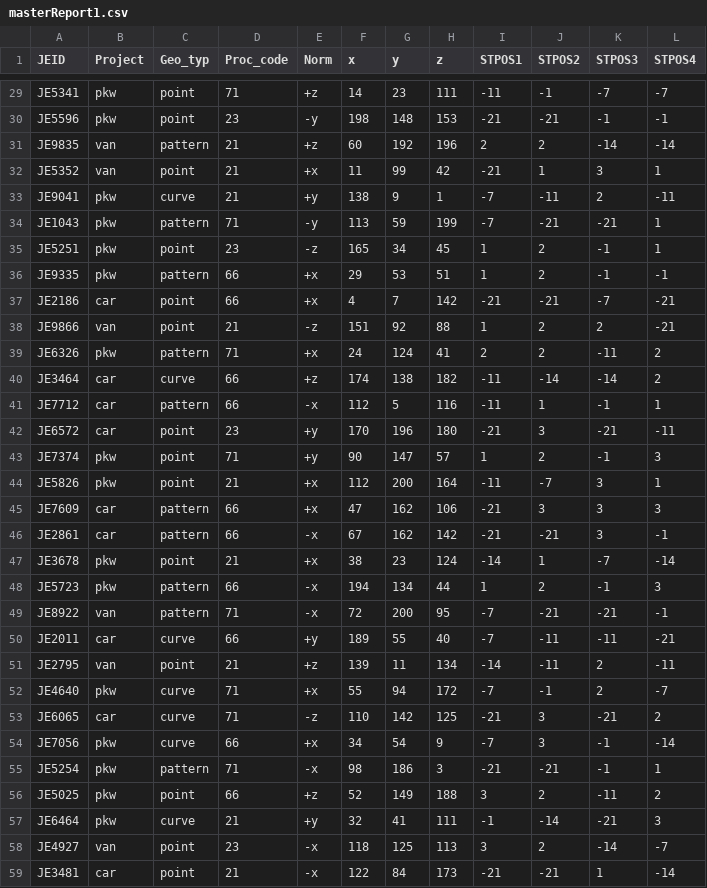
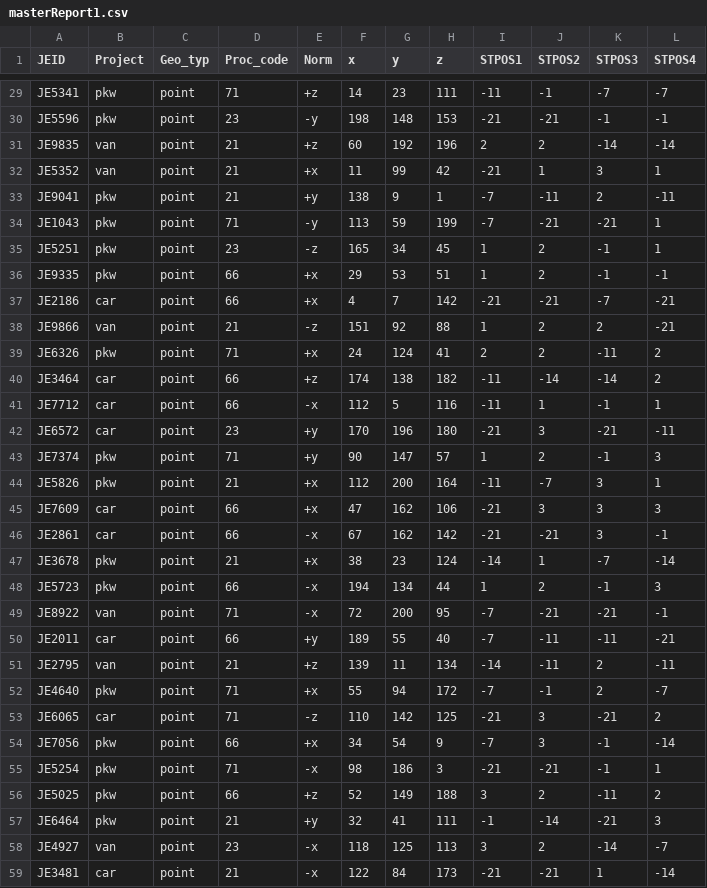
Before and after one commit to NiveditaBhat/ReportViso, a CSV file: masterReport1.csv, drawn as a sheet; only a part is shown, gaps mark what is left out; the diff covers the shown part only.

```diff
--- a/masterReport1.csv
+++ b/masterReport1.csv
@@ -30,13 +30,13 @@ JE5341,pkw,point,71,+z,14,23,111,-11,-1,-7,-7
 JE5596,pkw,point,23,-y,198,148,153,-21,-21,-1,-1
-JE9835,van,pattern,21,+z,60,192,196,2,2,-14,-14
+JE9835,van,point,21,+z,60,192,196,2,2,-14,-14
 JE5352,van,point,21,+x,11,99,42,-21,1,3,1
-JE9041,pkw,curve,21,+y,138,9,1,-7,-11,2,-11
-JE1043,pkw,pattern,71,-y,113,59,199,-7,-21,-21,1
+JE9041,pkw,point,21,+y,138,9,1,-7,-11,2,-11
+JE1043,pkw,point,71,-y,113,59,199,-7,-21,-21,1
 JE5251,pkw,point,23,-z,165,34,45,1,2,-1,1
-JE9335,pkw,pattern,66,+x,29,53,51,1,2,-1,-1
+JE9335,pkw,point,66,+x,29,53,51,1,2,-1,-1
 JE2186,car,point,66,+x,4,7,142,-21,-21,-7,-21
 JE9866,van,point,21,-z,151,92,88,1,2,2,-21
-JE6326,pkw,pattern,71,+x,24,124,41,2,2,-11,2
-JE3464,car,curve,66,+z,174,138,182,-11,-14,-14,2
-JE7712,car,pattern,66,-x,112,5,116,-11,1,-1,1
+JE6326,pkw,point,71,+x,24,124,41,2,2,-11,2
+JE3464,car,point,66,+z,174,138,182,-11,-14,-14,2
+JE7712,car,point,66,-x,112,5,116,-11,1,-1,1
 JE6572,car,point,23,+y,170,196,180,-21,3,-21,-11
@@ -44,15 +44,15 @@ JE7374,pkw,point,71,+y,90,147,57,1,2,-1,3
 JE5826,pkw,point,21,+x,112,200,164,-11,-7,3,1
-JE7609,car,pattern,66,+x,47,162,106,-21,3,3,3
-JE2861,car,pattern,66,-x,67,162,142,-21,-21,3,-1
+JE7609,car,point,66,+x,47,162,106,-21,3,3,3
+JE2861,car,point,66,-x,67,162,142,-21,-21,3,-1
 JE3678,pkw,point,21,+x,38,23,124,-14,1,-7,-14
-JE5723,pkw,pattern,66,-x,194,134,44,1,2,-1,3
-JE8922,van,pattern,71,-x,72,200,95,-7,-21,-21,-1
-JE2011,car,curve,66,+y,189,55,40,-7,-11,-11,-21
+JE5723,pkw,point,66,-x,194,134,44,1,2,-1,3
+JE8922,van,point,71,-x,72,200,95,-7,-21,-21,-1
+JE2011,car,point,66,+y,189,55,40,-7,-11,-11,-21
 JE2795,van,point,21,+z,139,11,134,-14,-11,2,-11
-JE4640,pkw,curve,71,+x,55,94,172,-7,-1,2,-7
-JE6065,car,curve,71,-z,110,142,125,-21,3,-21,2
-JE7056,pkw,curve,66,+x,34,54,9,-7,3,-1,-14
-JE5254,pkw,pattern,71,-x,98,186,3,-21,-21,-1,1
+JE4640,pkw,point,71,+x,55,94,172,-7,-1,2,-7
+JE6065,car,point,71,-z,110,142,125,-21,3,-21,2
+JE7056,pkw,point,66,+x,34,54,9,-7,3,-1,-14
+JE5254,pkw,point,71,-x,98,186,3,-21,-21,-1,1
 JE5025,pkw,point,66,+z,52,149,188,3,2,-11,2
-JE6464,pkw,curve,21,+y,32,41,111,-1,-14,-21,3
+JE6464,pkw,point,21,+y,32,41,111,-1,-14,-21,3
 JE4927,van,point,23,-x,118,125,113,3,2,-14,-7
```
Also changed, not shown: 44 edited cells elsewhere in this file, 12 other files.
